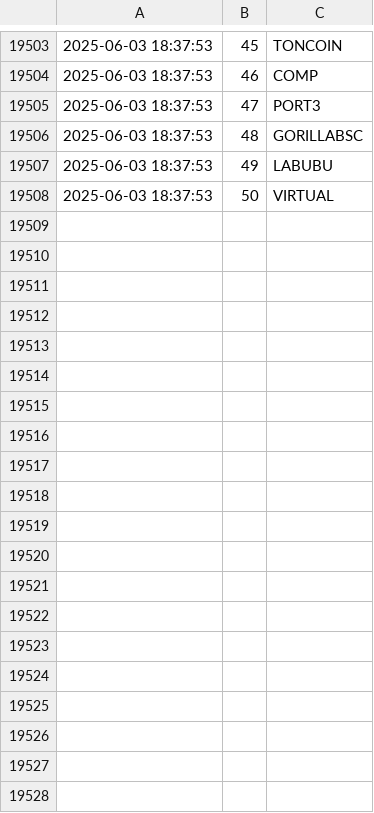
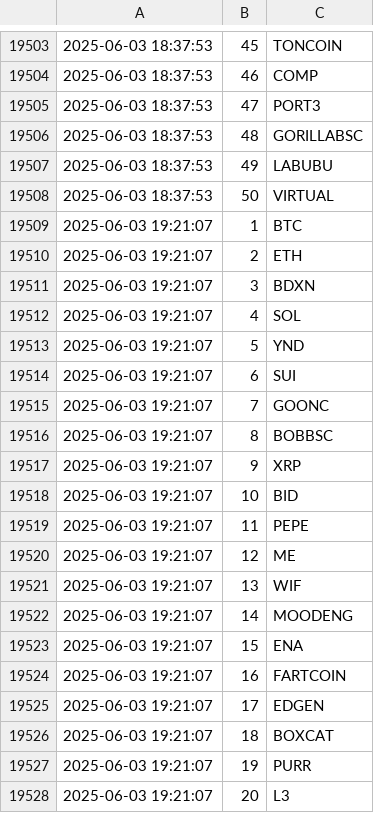
Before and after one commit to jan-mon/mexcrank, a CSV file: rankings.csv, drawn as a sheet; only a part is shown, gaps mark what is left out; the diff covers the shown part only; the diff names each change by its address in the sheet, - before the commit and + after, or states it on an @@ line.

```diff
--- a/rankings.csv
+++ b/rankings.csv
+row 19509: 2025-06-03 19:21:07 | 1 | BTC
+row 19510: 2025-06-03 19:21:07 | 2 | ETH
+row 19511: 2025-06-03 19:21:07 | 3 | BDXN
+row 19512: 2025-06-03 19:21:07 | 4 | SOL
+row 19513: 2025-06-03 19:21:07 | 5 | YND
+row 19514: 2025-06-03 19:21:07 | 6 | SUI
+row 19515: 2025-06-03 19:21:07 | 7 | GOONC
+row 19516: 2025-06-03 19:21:07 | 8 | BOBBSC
+row 19517: 2025-06-03 19:21:07 | 9 | XRP
+row 19518: 2025-06-03 19:21:07 | 10 | BID
+row 19519: 2025-06-03 19:21:07 | 11 | PEPE
+row 19520: 2025-06-03 19:21:07 | 12 | ME
+row 19521: 2025-06-03 19:21:07 | 13 | WIF
+row 19522: 2025-06-03 19:21:07 | 14 | MOODENG
+row 19523: 2025-06-03 19:21:07 | 15 | ENA
+row 19524: 2025-06-03 19:21:07 | 16 | FARTCOIN
+row 19525: 2025-06-03 19:21:07 | 17 | EDGEN
+row 19526: 2025-06-03 19:21:07 | 18 | BOXCAT
+row 19527: 2025-06-03 19:21:07 | 19 | PURR
+row 19528: 2025-06-03 19:21:07 | 20 | L3
```
Also changed, not shown: 30 added rows elsewhere in this file.
